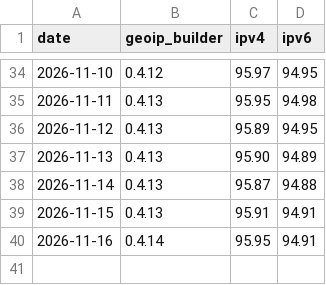
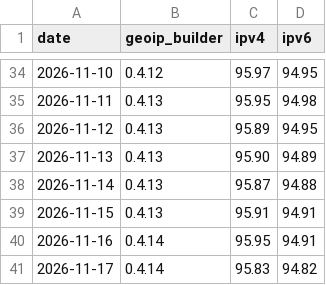
Before and after one commit to opengeoip/databases, a CSV file: accuracy.csv, drawn as a sheet; only a part is shown, gaps mark what is left out.

```diff
--- a/accuracy.csv
+++ b/accuracy.csv
@@ -40 +40,2 @@ date,geoip_builder,ipv4,ipv6
 2026-11-16,0.4.14,95.95,94.91
+2026-11-17,0.4.14,95.83,94.82
```
Also changed, not shown: 2 other files.
